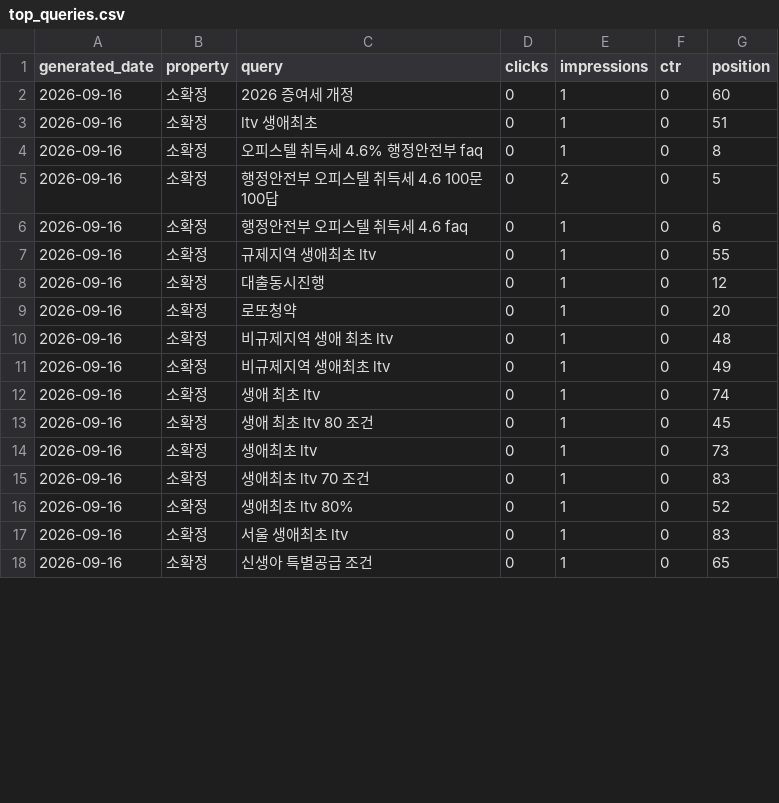
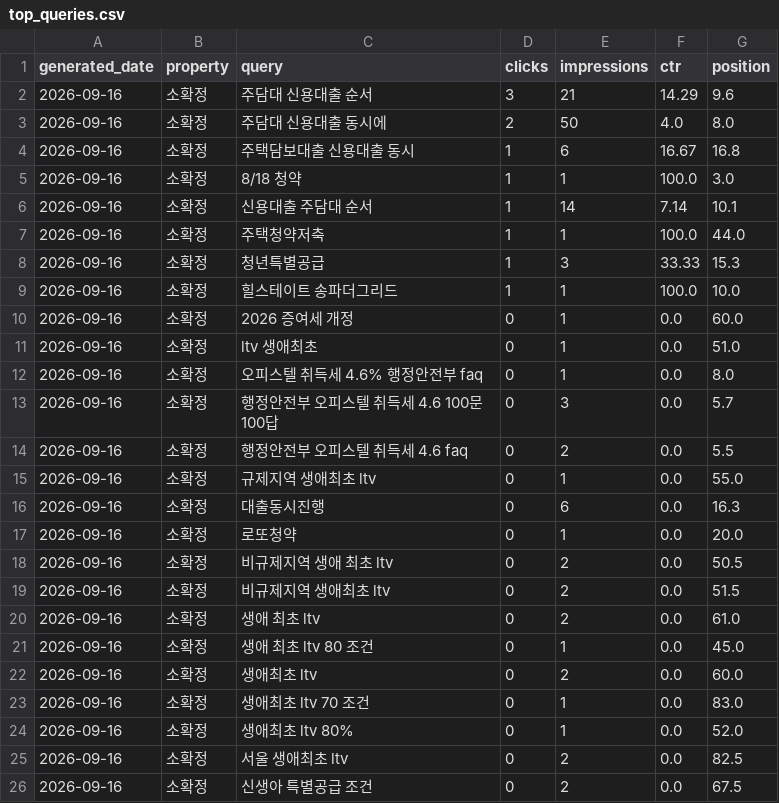
Before and after one commit to shincool/blog-seo-dashboard, a CSV file: results/top_queries.csv, drawn as a sheet; only a part is shown; the diff covers the shown part only.

```diff
--- a/results/top_queries.csv
+++ b/results/top_queries.csv
@@ -1,18 +1,26 @@
 generated_date,property,query,clicks,impressions,ctr,position
-2026-09-16,소확정,2026 증여세 개정,0,1,0,60
-2026-09-16,소확정,ltv 생애최초,0,1,0,51
-2026-09-16,소확정,오피스텔 취득세 4.6% 행정안전부 faq,0,1,0,8
-2026-09-16,소확정,행정안전부 오피스텔 취득세 4.6 100문100답,0,2,0,5
-2026-09-16,소확정,행정안전부 오피스텔 취득세 4.6 faq,0,1,0,6
-2026-09-16,소확정,규제지역 생애최초 ltv,0,1,0,55
-2026-09-16,소확정,대출동시진행,0,1,0,12
-2026-09-16,소확정,로또청약,0,1,0,20
-2026-09-16,소확정,비규제지역 생애 최초 ltv,0,1,0,48
-2026-09-16,소확정,비규제지역 생애최초 ltv,0,1,0,49
-2026-09-16,소확정,생애 최초 ltv,0,1,0,74
-2026-09-16,소확정,생애 최초 ltv 80 조건,0,1,0,45
-2026-09-16,소확정,생애최초 ltv,0,1,0,73
-2026-09-16,소확정,생애최초 ltv 70 조건,0,1,0,83
-2026-09-16,소확정,생애최초 ltv 80%,0,1,0,52
-2026-09-16,소확정,서울 생애최초 ltv,0,1,0,83
-2026-09-16,소확정,신생아 특별공급 조건,0,1,0,65
+2026-09-16,소확정,주담대 신용대출 순서,3,21,14.29,9.6
+2026-09-16,소확정,주담대 신용대출 동시에,2,50,4.0,8.0
+2026-09-16,소확정,주택담보대출 신용대출 동시,1,6,16.67,16.8
+2026-09-16,소확정,8/18 청약,1,1,100.0,3.0
+2026-09-16,소확정,신용대출 주담대 순서,1,14,7.14,10.1
+2026-09-16,소확정,주택청약저축,1,1,100.0,44.0
+2026-09-16,소확정,청년특별공급,1,3,33.33,15.3
+2026-09-16,소확정,힐스테이트 송파더그리드,1,1,100.0,10.0
+2026-09-16,소확정,2026 증여세 개정,0,1,0.0,60.0
+2026-09-16,소확정,ltv 생애최초,0,1,0.0,51.0
+2026-09-16,소확정,오피스텔 취득세 4.6% 행정안전부 faq,0,1,0.0,8.0
+2026-09-16,소확정,행정안전부 오피스텔 취득세 4.6 100문100답,0,3,0.0,5.7
+2026-09-16,소확정,행정안전부 오피스텔 취득세 4.6 faq,0,2,0.0,5.5
+2026-09-16,소확정,규제지역 생애최초 ltv,0,1,0.0,55.0
+2026-09-16,소확정,대출동시진행,0,6,0.0,16.3
+2026-09-16,소확정,로또청약,0,1,0.0,20.0
+2026-09-16,소확정,비규제지역 생애 최초 ltv,0,2,0.0,50.5
+2026-09-16,소확정,비규제지역 생애최초 ltv,0,2,0.0,51.5
+2026-09-16,소확정,생애 최초 ltv,0,2,0.0,61.0
+2026-09-16,소확정,생애 최초 ltv 80 조건,0,1,0.0,45.0
+2026-09-16,소확정,생애최초 ltv,0,2,0.0,60.0
+2026-09-16,소확정,생애최초 ltv 70 조건,0,1,0.0,83.0
+2026-09-16,소확정,생애최초 ltv 80%,0,1,0.0,52.0
+2026-09-16,소확정,서울 생애최초 ltv,0,2,0.0,82.5
+2026-09-16,소확정,신생아 특별공급 조건,0,2,0.0,67.5
```
Also changed, not shown: 8 removed rows and 43 edited cells elsewhere in this file, results/daily_summary.csv.
